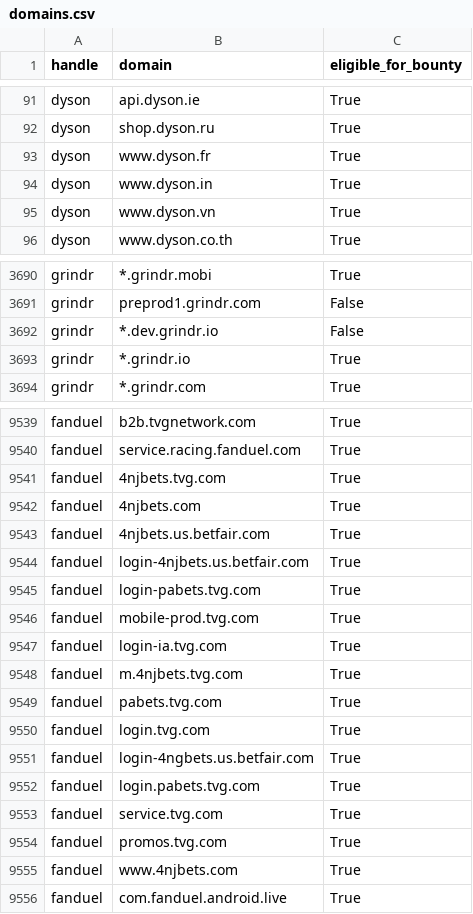
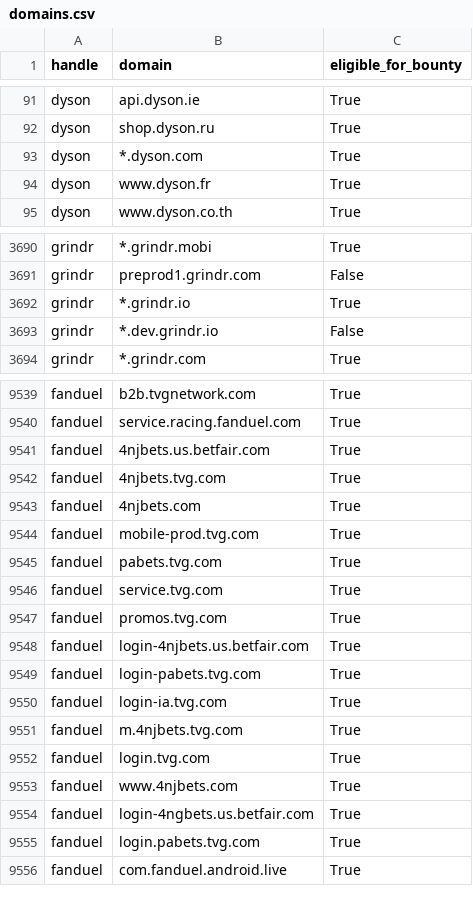
Before and after one commit to zhifana/h1domains, a CSV file: domains.csv, drawn as a sheet; only a part is shown, gaps mark what is left out; the diff covers the shown part only.

```diff
--- a/domains.csv
+++ b/domains.csv
@@ -92,5 +92,4 @@ dyson,api.dyson.ie,True
 dyson,shop.dyson.ru,True
+dyson,*.dyson.com,True
 dyson,www.dyson.fr,True
-dyson,www.dyson.in,True
-dyson,www.dyson.vn,True
 dyson,www.dyson.co.th,True
@@ -3691,4 +3691,4 @@ grindr,*.grindr.mobi,True
 grindr,preprod1.grindr.com,False
-grindr,*.dev.grindr.io,False
-grindr,*.grindr.io,True
+grindr,*.grindr.io,True
+grindr,*.dev.grindr.io,False
 grindr,*.grindr.com,True
@@ -9540,17 +9540,17 @@ fanduel,b2b.tvgnetwork.com,True
 fanduel,service.racing.fanduel.com,True
+fanduel,4njbets.us.betfair.com,True
 fanduel,4njbets.tvg.com,True
 fanduel,4njbets.com,True
-fanduel,4njbets.us.betfair.com,True
+fanduel,mobile-prod.tvg.com,True
+fanduel,pabets.tvg.com,True
+fanduel,service.tvg.com,True
+fanduel,promos.tvg.com,True
 fanduel,login-4njbets.us.betfair.com,True
 fanduel,login-pabets.tvg.com,True
-fanduel,mobile-prod.tvg.com,True
 fanduel,login-ia.tvg.com,True
 fanduel,m.4njbets.tvg.com,True
-fanduel,pabets.tvg.com,True
 fanduel,login.tvg.com,True
+fanduel,www.4njbets.com,True
 fanduel,login-4ngbets.us.betfair.com,True
 fanduel,login.pabets.tvg.com,True
-fanduel,service.tvg.com,True
-fanduel,promos.tvg.com,True
-fanduel,www.4njbets.com,True
 fanduel,com.fanduel.android.live,True
```
Also changed, not shown: other rows of this file, 3 other files.
